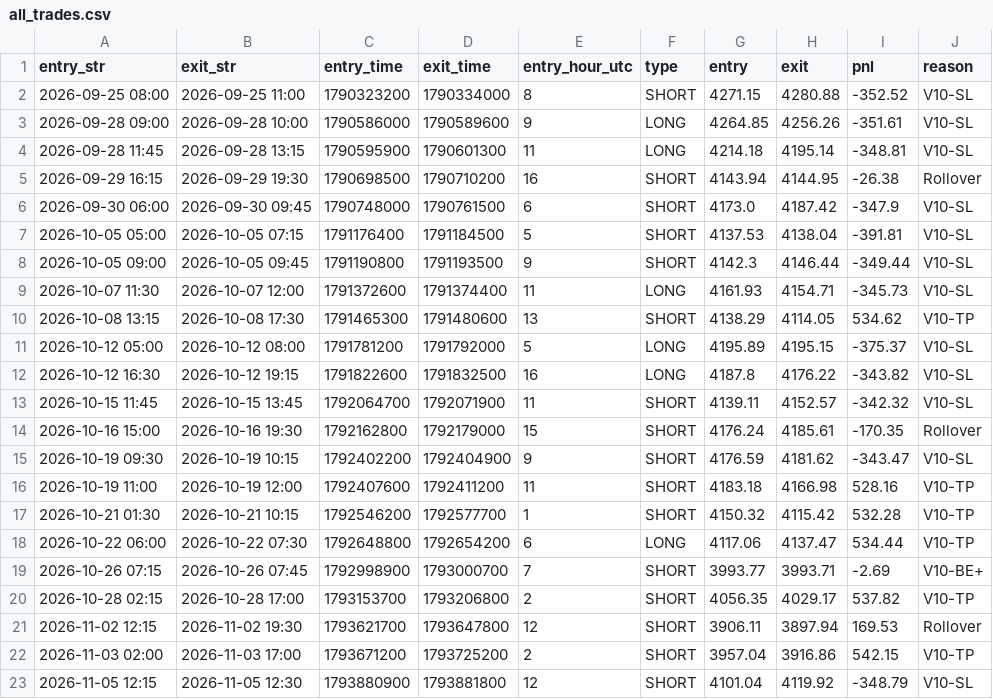
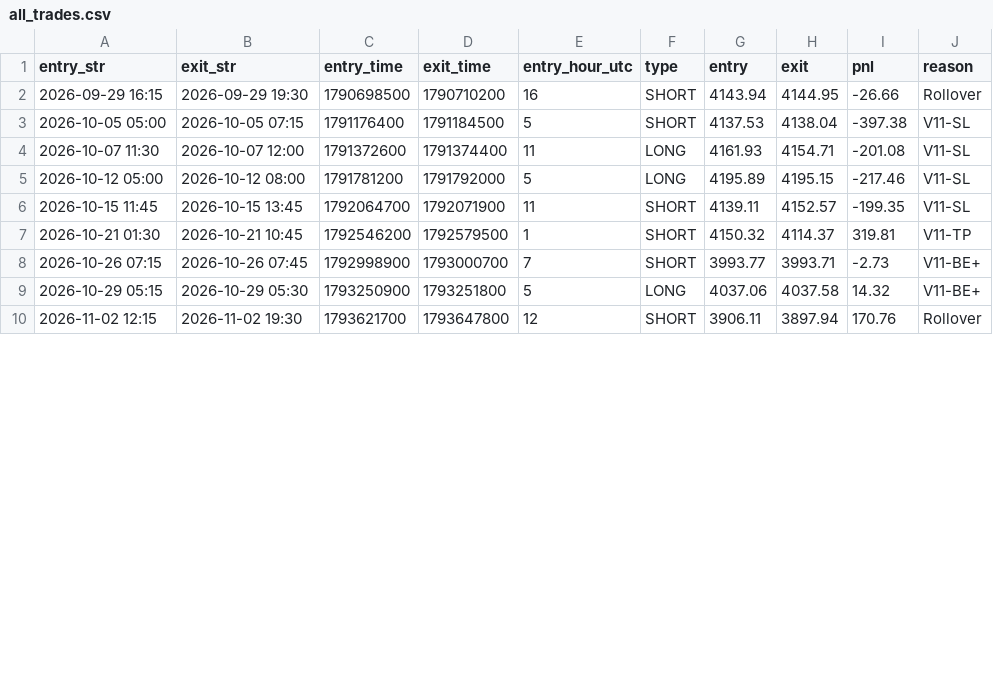
Before and after one commit to khankatan/xauusd-quant-dashboard, a CSV file: data/all_trades.csv, drawn as a sheet; only a part is shown; the diff covers the shown part only.

```diff
--- a/data/all_trades.csv
+++ b/data/all_trades.csv
@@ -1,23 +1,10 @@
 entry_str,exit_str,entry_time,exit_time,entry_hour_utc,type,entry,exit,pnl,reason
-2026-09-25 08:00,2026-09-25 11:00,1790323200,1790334000,8,SHORT,4271.15,4280.88,-352.52,V10-SL
-2026-09-28 09:00,2026-09-28 10:00,1790586000,1790589600,9,LONG,4264.85,4256.26,-351.61,V10-SL
-2026-09-28 11:45,2026-09-28 13:15,1790595900,1790601300,11,LONG,4214.18,4195.14,-348.81,V10-SL
-2026-09-29 16:15,2026-09-29 19:30,1790698500,1790710200,16,SHORT,4143.94,4144.95,-26.38,Rollover
-2026-09-30 06:00,2026-09-30 09:45,1790748000,1790761500,6,SHORT,4173.0,4187.42,-347.9,V10-SL
-2026-10-05 05:00,2026-10-05 07:15,1791176400,1791184500,5,SHORT,4137.53,4138.04,-391.81,V10-SL
-2026-10-05 09:00,2026-10-05 09:45,1791190800,1791193500,9,SHORT,4142.3,4146.44,-349.44,V10-SL
-2026-10-07 11:30,2026-10-07 12:00,1791372600,1791374400,11,LONG,4161.93,4154.71,-345.73,V10-SL
-2026-10-08 13:15,2026-10-08 17:30,1791465300,1791480600,13,SHORT,4138.29,4114.05,534.62,V10-TP
-2026-10-12 05:00,2026-10-12 08:00,1791781200,1791792000,5,LONG,4195.89,4195.15,-375.37,V10-SL
-2026-10-12 16:30,2026-10-12 19:15,1791822600,1791832500,16,LONG,4187.8,4176.22,-343.82,V10-SL
-2026-10-15 11:45,2026-10-15 13:45,1792064700,1792071900,11,SHORT,4139.11,4152.57,-342.32,V10-SL
-2026-10-16 15:00,2026-10-16 19:30,1792162800,1792179000,15,SHORT,4176.24,4185.61,-170.35,Rollover
-2026-10-19 09:30,2026-10-19 10:15,1792402200,1792404900,9,SHORT,4176.59,4181.62,-343.47,V10-SL
-2026-10-19 11:00,2026-10-19 12:00,1792407600,1792411200,11,SHORT,4183.18,4166.98,528.16,V10-TP
-2026-10-21 01:30,2026-10-21 10:15,1792546200,1792577700,1,SHORT,4150.32,4115.42,532.28,V10-TP
-2026-10-22 06:00,2026-10-22 07:30,1792648800,1792654200,6,LONG,4117.06,4137.47,534.44,V10-TP
-2026-10-26 07:15,2026-10-26 07:45,1792998900,1793000700,7,SHORT,3993.77,3993.71,-2.69,V10-BE+
-2026-10-28 02:15,2026-10-28 17:00,1793153700,1793206800,2,SHORT,4056.35,4029.17,537.82,V10-TP
-2026-11-02 12:15,2026-11-02 19:30,1793621700,1793647800,12,SHORT,3906.11,3897.94,169.53,Rollover
-2026-11-03 02:00,2026-11-03 17:00,1793671200,1793725200,2,SHORT,3957.04,3916.86,542.15,V10-TP
-2026-11-05 12:15,2026-11-05 12:30,1793880900,1793881800,12,SHORT,4101.04,4119.92,-348.79,V10-SL
+2026-09-29 16:15,2026-09-29 19:30,1790698500,1790710200,16,SHORT,4143.94,4144.95,-26.66,Rollover
+2026-10-05 05:00,2026-10-05 07:15,1791176400,1791184500,5,SHORT,4137.53,4138.04,-397.38,V11-SL
+2026-10-07 11:30,2026-10-07 12:00,1791372600,1791374400,11,LONG,4161.93,4154.71,-201.08,V11-SL
+2026-10-12 05:00,2026-10-12 08:00,1791781200,1791792000,5,LONG,4195.89,4195.15,-217.46,V11-SL
+2026-10-15 11:45,2026-10-15 13:45,1792064700,1792071900,11,SHORT,4139.11,4152.57,-199.35,V11-SL
+2026-10-21 01:30,2026-10-21 10:45,1792546200,1792579500,1,SHORT,4150.32,4114.37,319.81,V11-TP
+2026-10-26 07:15,2026-10-26 07:45,1792998900,1793000700,7,SHORT,3993.77,3993.71,-2.73,V11-BE+
+2026-10-29 05:15,2026-10-29 05:30,1793250900,1793251800,5,LONG,4037.06,4037.58,14.32,V11-BE+
+2026-11-02 12:15,2026-11-02 19:30,1793621700,1793647800,12,SHORT,3906.11,3897.94,170.76,Rollover
```
Also changed, not shown: 2 removed rows and 7 edited cells elsewhere in this file, 2 other files.
